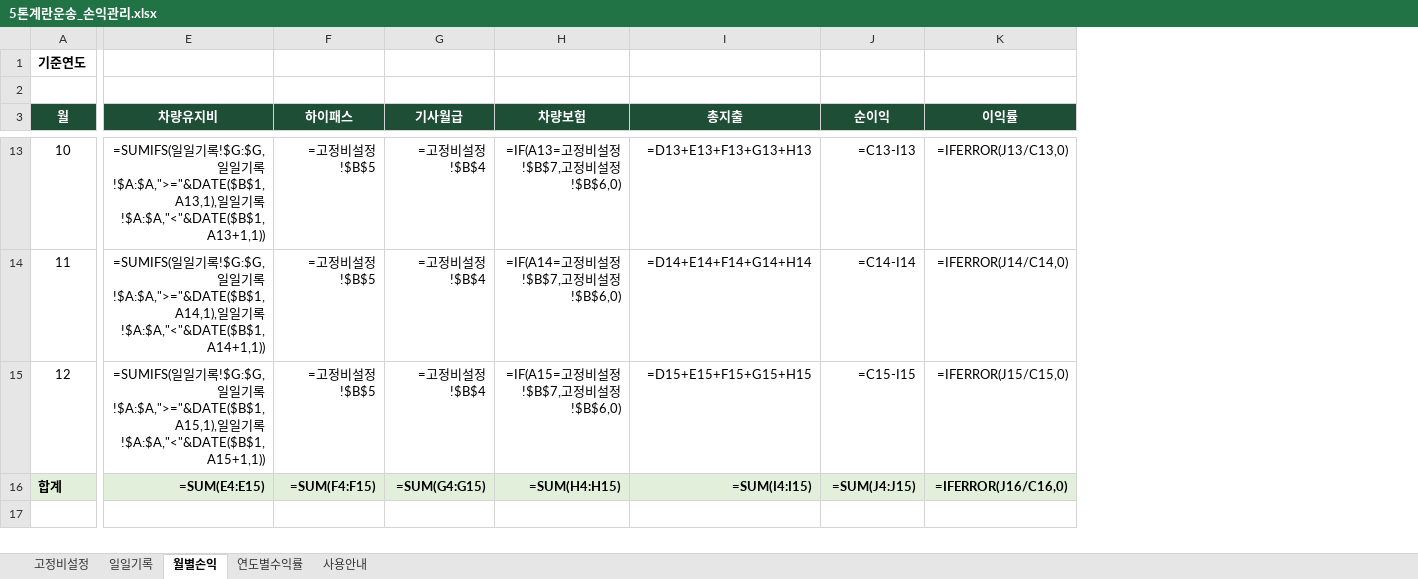
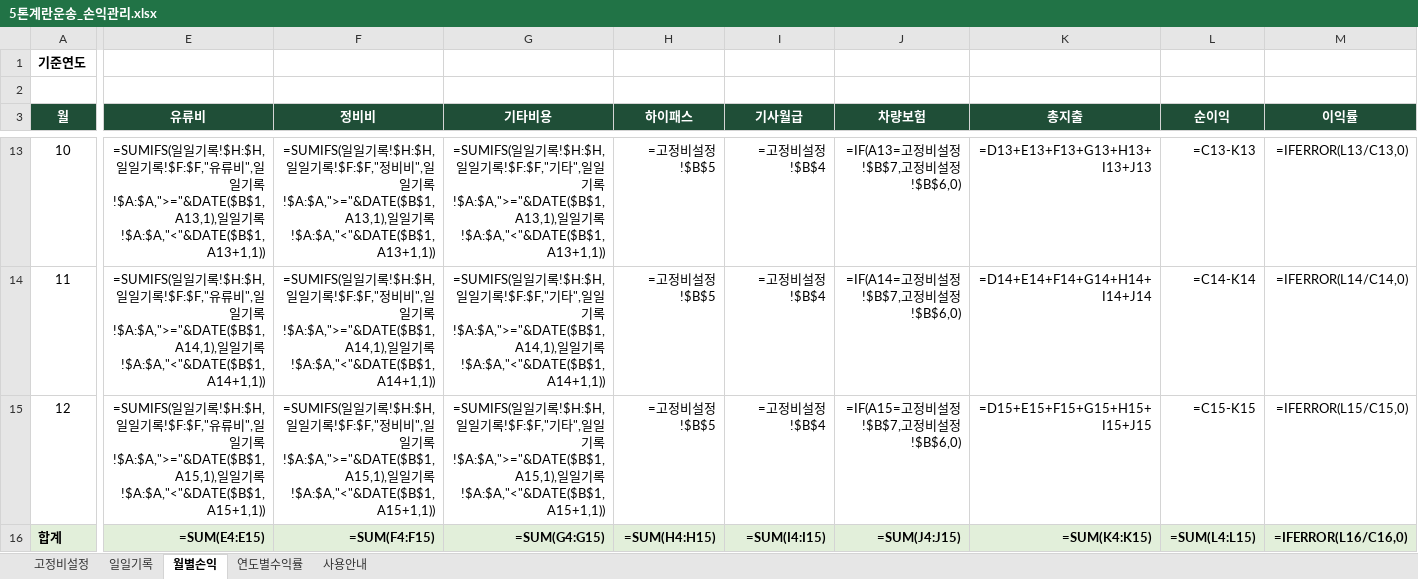
Before and after one commit to cowboybebopyubin3074-dotcom/-, an Excel workbook: data/vehicle/5톤계란운송_손익관리.xlsx, sheet 월별손익, drawn as a sheet; only a part is shown, gaps mark what is left out; values as stored, in another font and other column widths than the file's, no borders; formulas without a stored value are shown as written; removed rows and columns are numbered as before the commit, all else as after; the diff covers the shown part only; the diff names each change by its address in the sheet, - before the commit and + after, or states it on an @@ line.

```diff
--- a/data/vehicle/5톤계란운송_손익관리.xlsx (sheet 월별손익)
+++ b/data/vehicle/5톤계란운송_손익관리.xlsx (sheet 월별손익)
-column E (차량유지비), rows 13-16: =SUMIFS(일일기록!$G:$G,일일기록!$A:$A,">="&DATE($B$1,A13,1),일일기록!$A:$A,"<"&DATE($B$1,A13+1,1)) | =SUMIFS(일일기록!$G:$G,일일기록!$A:$A,">="&DATE($B$1,A14,1),일일기록!$A:$A,"<"&DATE($B$1,A14+1,1)) | =SUMIFS(일일기록!$G:$G,일일기록!$A:$A,">="&DATE($B$1,A15,1),일일기록!$A:$A,"<"&DATE($B$1,A15+1,1)) | =SUM(E4:E15)
+column E (유류비), rows 13-16: =SUMIFS(일일기록!$H:$H,일일기록!$F:$F,"유류비",일일기록!$A:$A,">="&DATE($B$1,A13,1),일일기록!$A:$A,"<"&DATE($B$1,A13+1,1)) | =SUMIFS(일일기록!$H:$H,일일기록!$F:$F,"유류비",일일기록!$A:$A,">="&DATE($B$1,A14,1),일일기록!$A:$A,"<"&DATE($B$1,A14+1,1)) | =SUMIFS(일일기록!$H:$H,일일기록!$F:$F,"유류비",일일기록!$A:$A,">="&DATE($B$1,A15,1),일일기록!$A:$A,"<"&DATE($B$1,A15+1,1)) | =SUM(E4:E15)
+column F (정비비), rows 13-16: =SUMIFS(일일기록!$H:$H,일일기록!$F:$F,"정비비",일일기록!$A:$A,">="&DATE($B$1,A13,1),일일기록!$A:$A,"<"&DATE($B$1,A13+1,1)) | =SUMIFS(일일기록!$H:$H,일일기록!$F:$F,"정비비",일일기록!$A:$A,">="&DATE($B$1,A14,1),일일기록!$A:$A,"<"&DATE($B$1,A14+1,1)) | =SUMIFS(일일기록!$H:$H,일일기록!$F:$F,"정비비",일일기록!$A:$A,">="&DATE($B$1,A15,1),일일기록!$A:$A,"<"&DATE($B$1,A15+1,1)) | =SUM(F4:F15)
+column G (기타비용), rows 13-16: =SUMIFS(일일기록!$H:$H,일일기록!$F:$F,"기타",일일기록!$A:$A,">="&DATE($B$1,A13,1),일일기록!$A:$A,"<"&DATE($B$1,A13+1,1)) | =SUMIFS(일일기록!$H:$H,일일기록!$F:$F,"기타",일일기록!$A:$A,">="&DATE($B$1,A14,1),일일기록!$A:$A,"<"&DATE($B$1,A14+1,1)) | =SUMIFS(일일기록!$H:$H,일일기록!$F:$F,"기타",일일기록!$A:$A,">="&DATE($B$1,A15,1),일일기록!$A:$A,"<"&DATE($B$1,A15+1,1)) | =SUM(G4:G15)
-K13 (총지출): =D13+E13+F13+G13+H13
+K13 (총지출): =D13+E13+F13+G13+H13+I13+J13
-L13 (순이익): =C13-I13
+L13 (순이익): =C13-K13
-M13 (이익률): =IFERROR(J13/C13,0)
+M13 (이익률): =IFERROR(L13/C13,0)
-K14 (총지출): =D14+E14+F14+G14+H14
+K14 (총지출): =D14+E14+F14+G14+H14+I14+J14
-L14 (순이익): =C14-I14
+L14 (순이익): =C14-K14
-M14 (이익률): =IFERROR(J14/C14,0)
+M14 (이익률): =IFERROR(L14/C14,0)
-K15 (총지출): =D15+E15+F15+G15+H15
+K15 (총지출): =D15+E15+F15+G15+H15+I15+J15
-L15 (순이익): =C15-I15
+L15 (순이익): =C15-K15
-M15 (이익률): =IFERROR(J15/C15,0)
+M15 (이익률): =IFERROR(L15/C15,0)
-H16 (하이패스): =SUM(F4:F15)
+H16 (하이패스): =SUM(H4:H15)
-I16 (기사월급): =SUM(G4:G15)
+I16 (기사월급): =SUM(I4:I15)
-J16 (차량보험): =SUM(H4:H15)
+J16 (차량보험): =SUM(J4:J15)
-K16 (총지출): =SUM(I4:I15)
+K16 (총지출): =SUM(K4:K15)
-L16 (순이익): =SUM(J4:J15)
+L16 (순이익): =SUM(L4:L15)
-M16 (이익률): =IFERROR(J16/C16,0)
+M16 (이익률): =IFERROR(L16/C16,0)
```
Also changed, not shown: 27 edited cells elsewhere in this sheet, sheet 연도별수익률, sheet 일일기록, sheet 사용안내, 1 other file.
